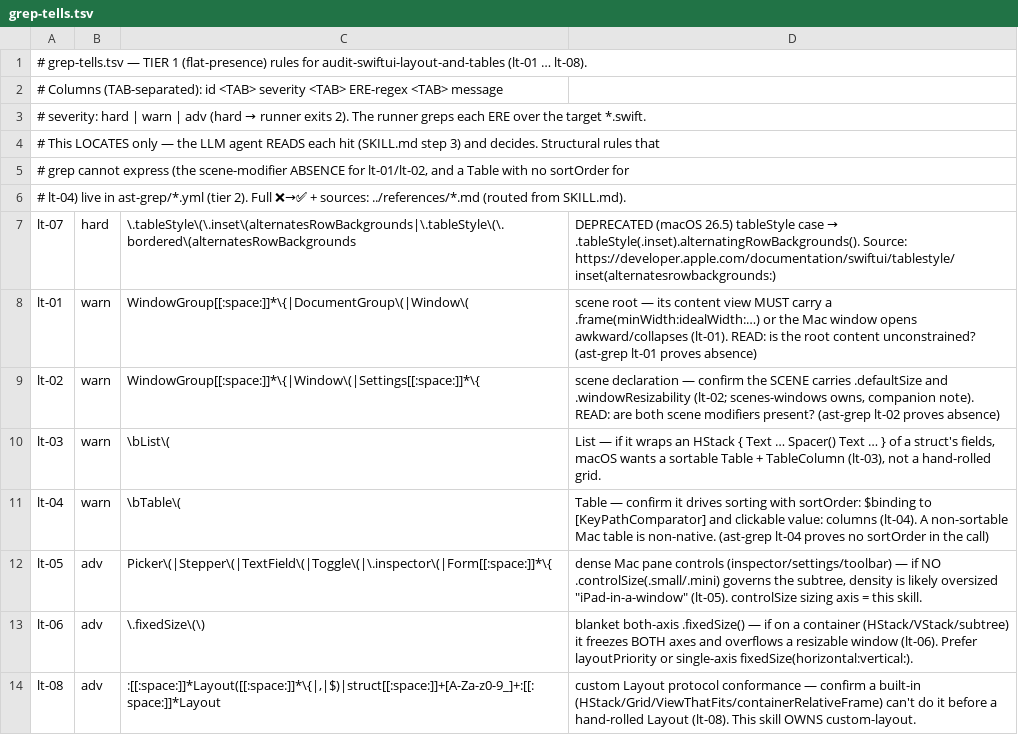
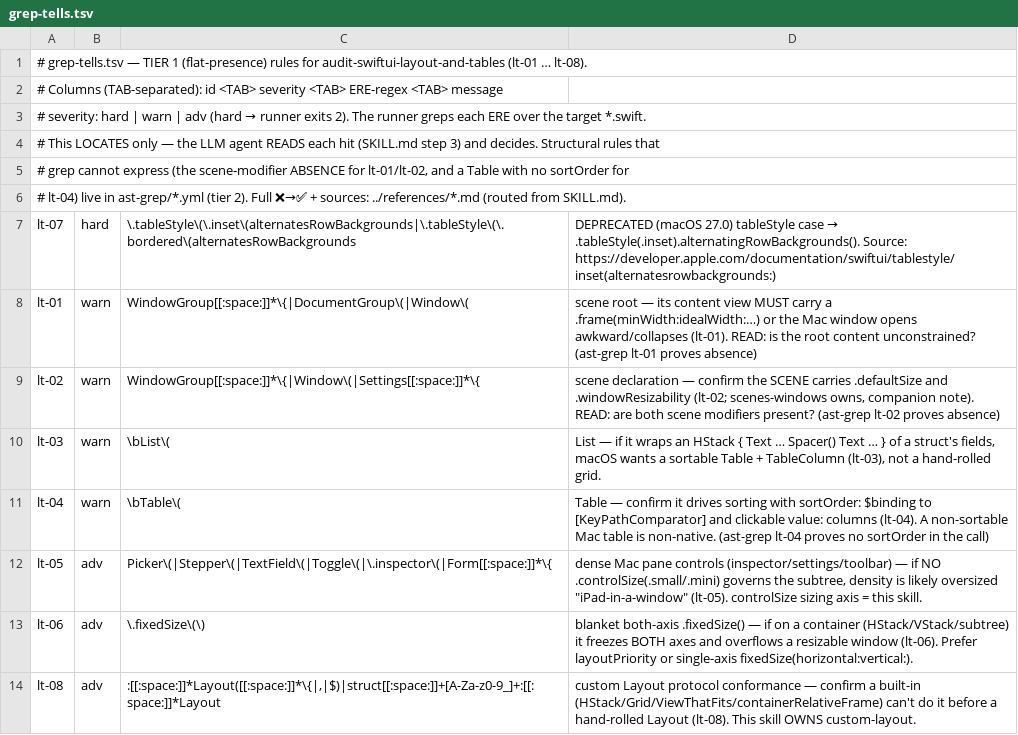
Before and after one commit to yigitkonur/plugin-swiftui, a TSV file: skills/audit-swiftui-layout-and-tables/lint/grep-tells.tsv, drawn as a sheet.

```diff
--- a/skills/audit-swiftui-layout-and-tables/lint/grep-tells.tsv
+++ b/skills/audit-swiftui-layout-and-tables/lint/grep-tells.tsv
@@ -6,3 +6,3 @@
 # lt-04) live in ast-grep/*.yml (tier 2). Full ❌→✅ + sources: ../references/*.md (routed from SKILL.md).
-lt-07	hard	\.tableStyle\(\.inset\(alternatesRowBackgrounds|\.tableStyle\(\.bordered\(alternatesRowBackgrounds	DEPRECATED (macOS 26.5) tableStyle case → .tableStyle(.inset).alternatingRowBackgrounds(). Source: https://developer.apple.com/documentation/swiftui/tablestyle/inset(alternatesrowbackgrounds:)
+lt-07	hard	\.tableStyle\(\.inset\(alternatesRowBackgrounds|\.tableStyle\(\.bordered\(alternatesRowBackgrounds	DEPRECATED (macOS 27.0) tableStyle case → .tableStyle(.inset).alternatingRowBackgrounds(). Source: https://developer.apple.com/documentation/swiftui/tablestyle/inset(alternatesrowbackgrounds:)
 lt-01	warn	WindowGroup[[:space:]]*\{|DocumentGroup\(|Window\(	scene root — its content view MUST carry a .frame(minWidth:idealWidth:…) or the Mac window opens awkward/collapses (lt-01). READ: is the root content unconstrained? (ast-grep lt-01 proves absence)
```
Also changed, not shown: skills/audit-swiftui-api-currency/lint/grep-tells.tsv, skills/audit-swiftui-appearance-color/lint/grep-tells.tsv, 36 other files.
